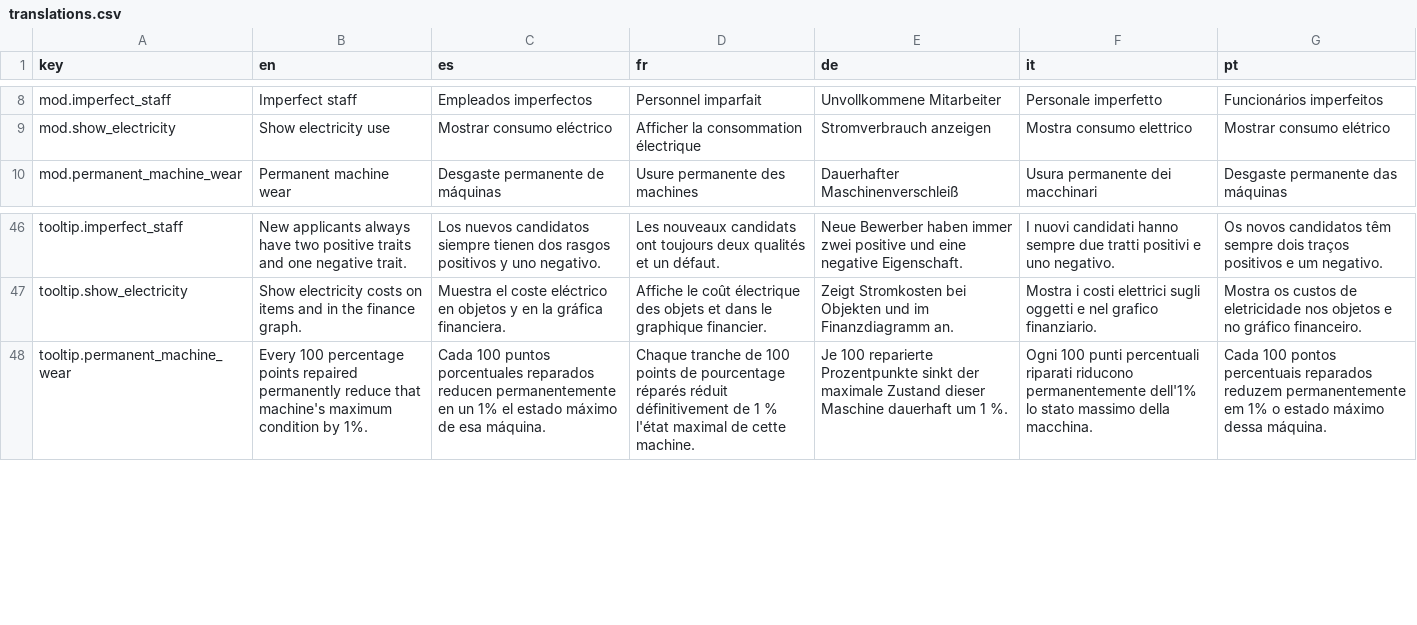
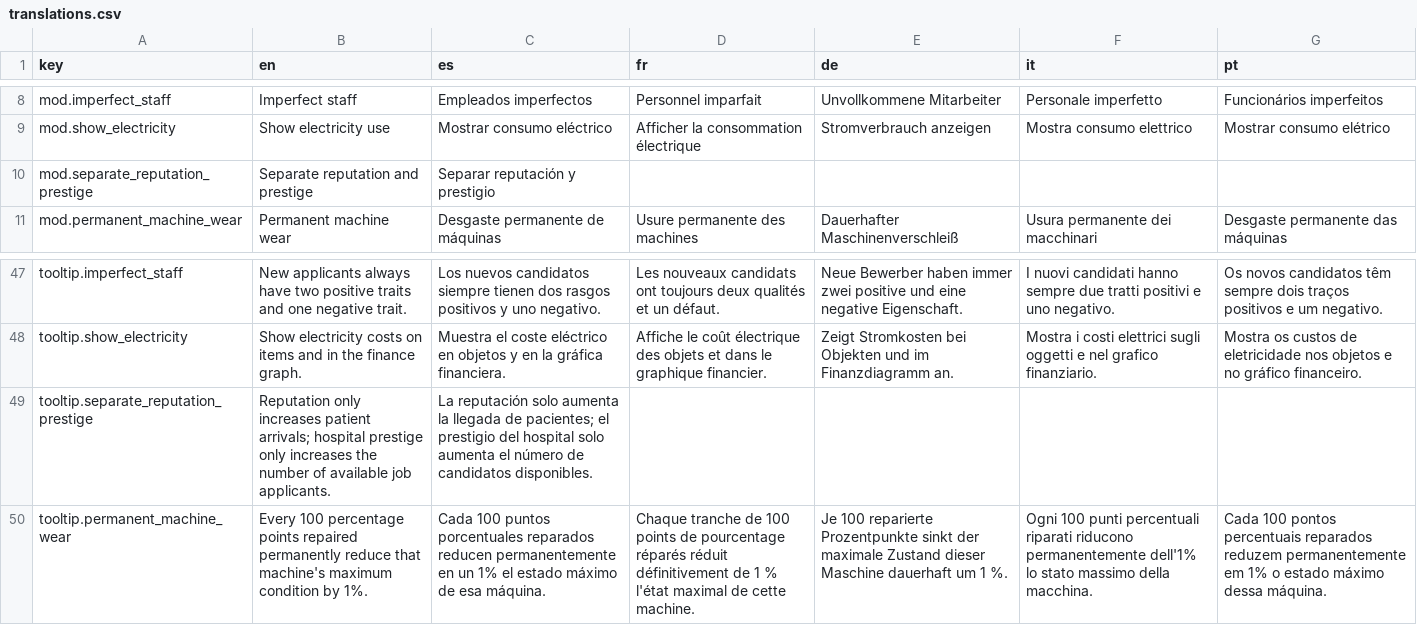
Before and after one commit to Xuxotron/UnderPressure, a CSV file: translations.csv, drawn as a sheet; only a part is shown, gaps mark what is left out; the diff names each change by its address in the sheet, - before the commit and + after, or states it on an @@ line.

Commit message:
Separate reputation and prestige effects

```diff
--- a/translations.csv
+++ b/translations.csv
+row 10: mod.separate_reputation_prestige | Separate reputation and prestige | Separar reputación y prestigio
+row 49: tooltip.separate_reputation_prestige | Reputation only increases patient arrivals; hospital prestige only increases the number of available job applicants. | La reputación solo aumenta la llegada de pacientes; el prestigio del hospital solo aumenta el número de candidatos disponibles.
```
Also changed, not shown: 3 other files.
